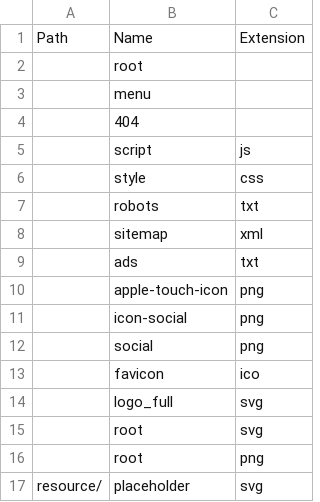
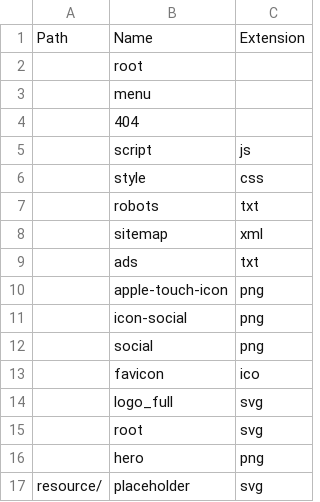
Before and after one commit to avyaan-tech/web-site, a TSV file: config/URL.tsv, drawn as a sheet.

Commit message:
hero image distinction

```diff
--- a/config/URL.tsv
+++ b/config/URL.tsv
@@ -15,3 +15,3 @@ Path	Name	Extension
 	root	svg
-	root	png
+	hero	png
 resource/	placeholder	svg
```
Also changed, not shown: 3 other files.
